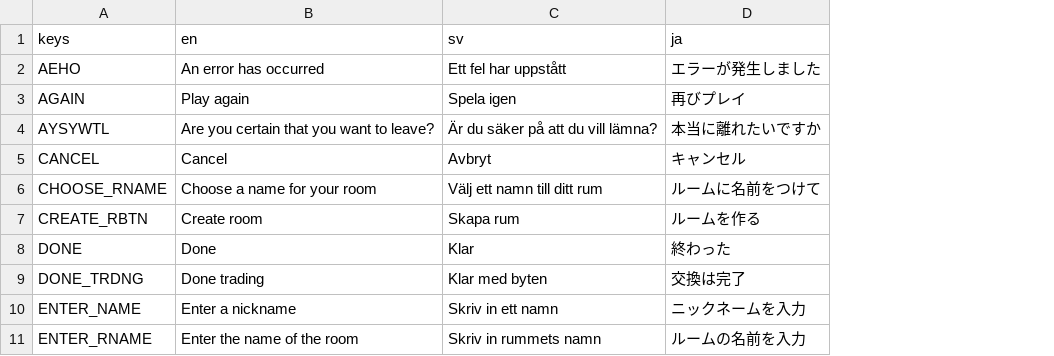
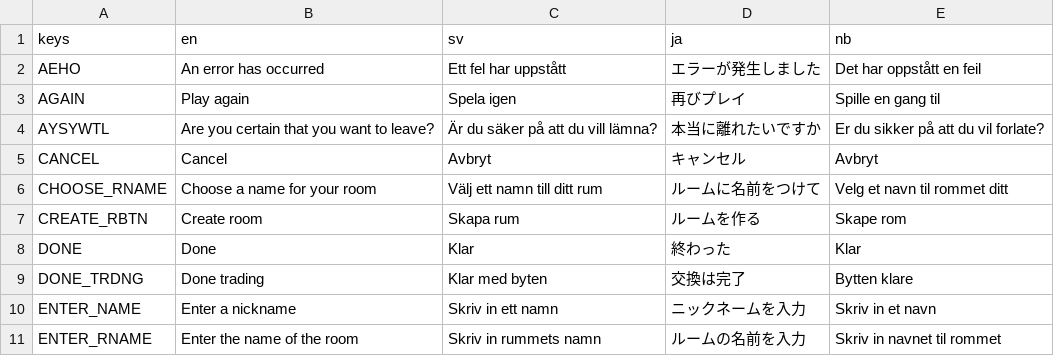
Before and after one commit to ebinbellini/knaker-online, a CSV file: translations/translations.csv, drawn as a sheet; only a part is shown; the diff names each change by its address in the sheet, - before the commit and + after, or states it on an @@ line.

Commit message:
Update translations.csv
added norwegian translations

```diff
--- a/translations/translations.csv
+++ b/translations/translations.csv
+column E (nb), rows 2-11: Det har oppstått en feil | Spille en gang til | Er du sikker på att du vil forlate? | Avbryt | Velg et navn til rommet ditt | Skape rom | Klar | Bytten klare | Skriv in et navn | Skriv in navnet til rommet
```
